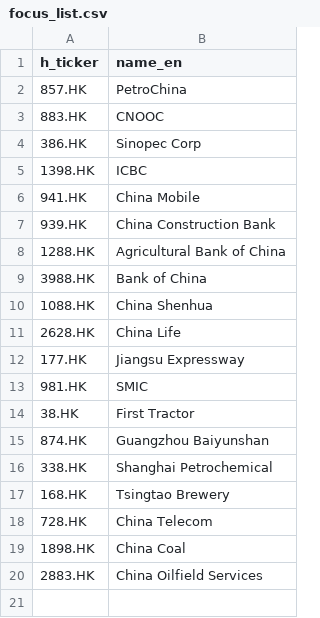
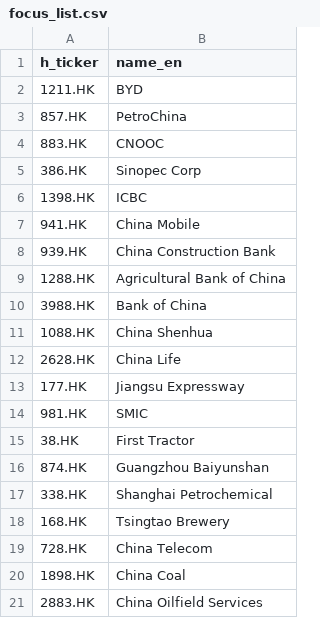
Before and after one commit to vivianchan-cyber/A-H-Premium-Monitor, a CSV file: config/focus_list.csv, drawn as a sheet.

```diff
--- a/config/focus_list.csv
+++ b/config/focus_list.csv
@@ -1,2 +1,3 @@
 h_ticker,name_en
+1211.HK,BYD
 857.HK,PetroChina
```
Also changed, not shown: 1 other file.
